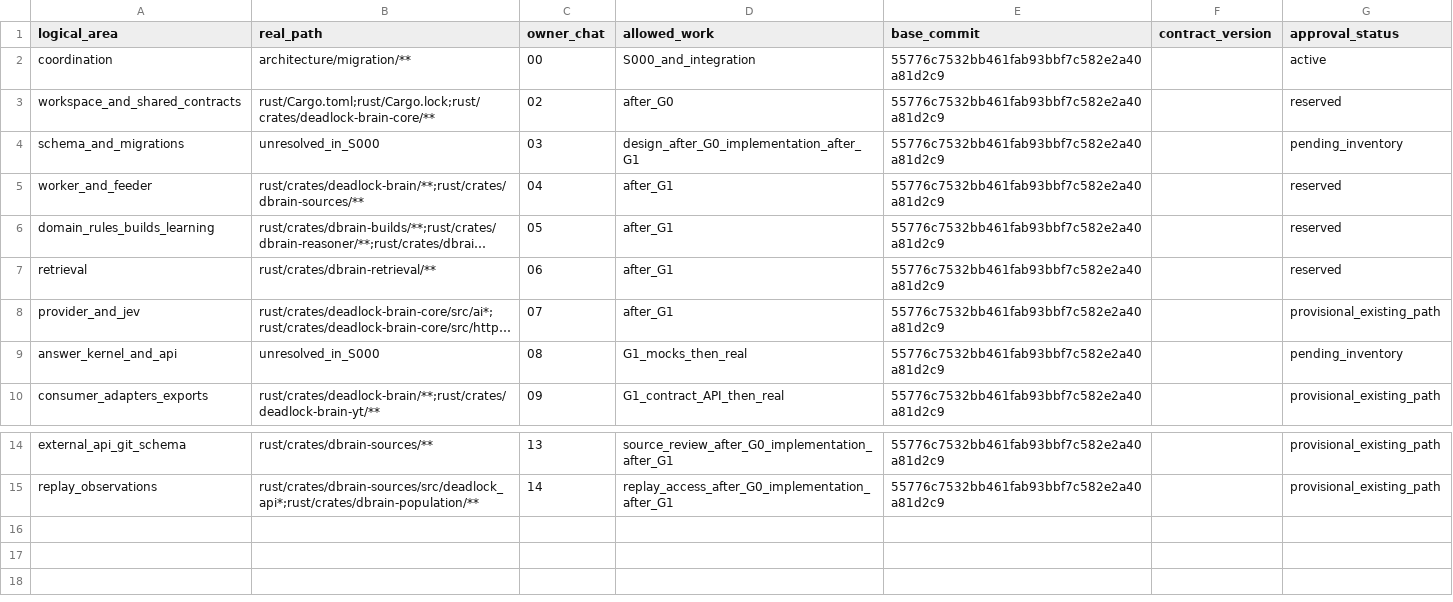
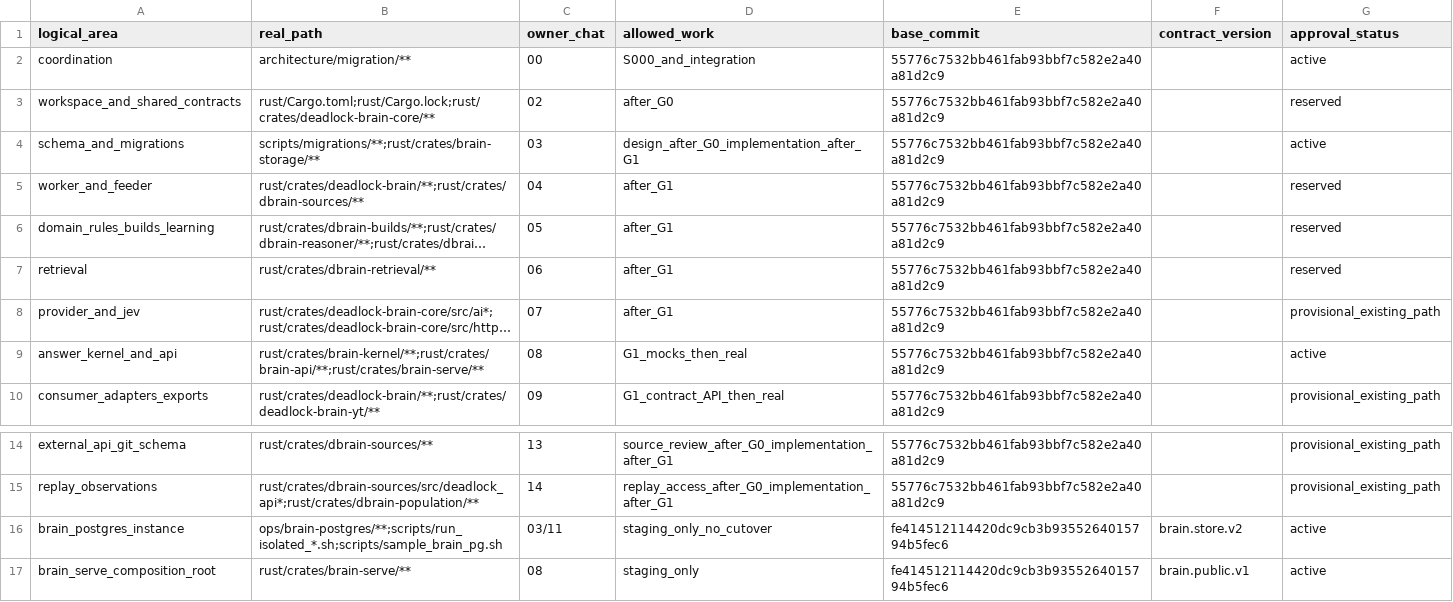
Before and after one commit to EarlySalty/Deadlock-Brain, a CSV file: architecture/migration/PFAD_OWNER.csv, drawn as a sheet; only a part is shown, gaps mark what is left out; long unchanged cells end in …; the diff names each change by its address in the sheet, - before the commit and + after, or states it on an @@ line.

```diff
--- a/architecture/migration/PFAD_OWNER.csv
+++ b/architecture/migration/PFAD_OWNER.csv
-B4 (real_path): unresolved_in_S000
+B4 (real_path): scripts/migrations/**;rust/crates/brain-storage/**
-G4 (approval_status): pending_inventory
+G4 (approval_status): active
-B9 (real_path): unresolved_in_S000
+B9 (real_path): rust/crates/brain-kernel/**;rust/crates/brain-api/**;rust/crates/brain-serve/**
-G9 (approval_status): pending_inventory
+G9 (approval_status): active
+row 16: brain_postgres_instance | ops/brain-postgres/**;scripts/run_isolated_*.sh;scripts/sample_brain_pg.sh | 03/11 | staging_only_no_cutover | fe414512114420dc9cb3b9355264015794b5fec6 | brain.store.v2 | active
+row 17: brain_serve_composition_root | rust/crates/brain-serve/** | 08 | staging_only | fe414512114420dc9cb3b9355264015794b5fec6 | brain.public.v1 | active
```
Also changed, not shown: architecture/migration/GATES.csv, 5 other files.
